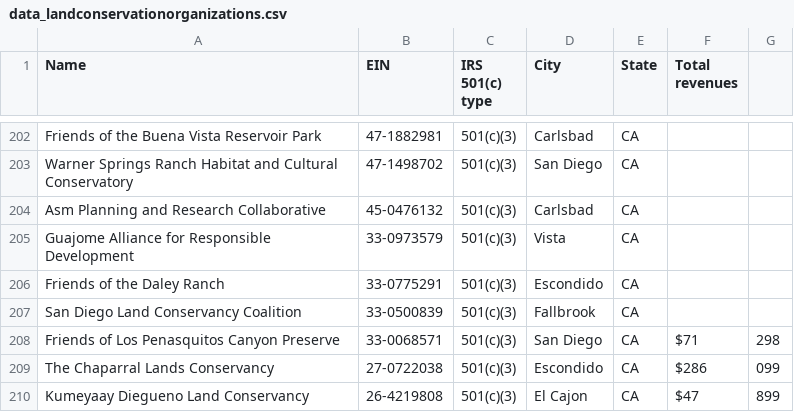
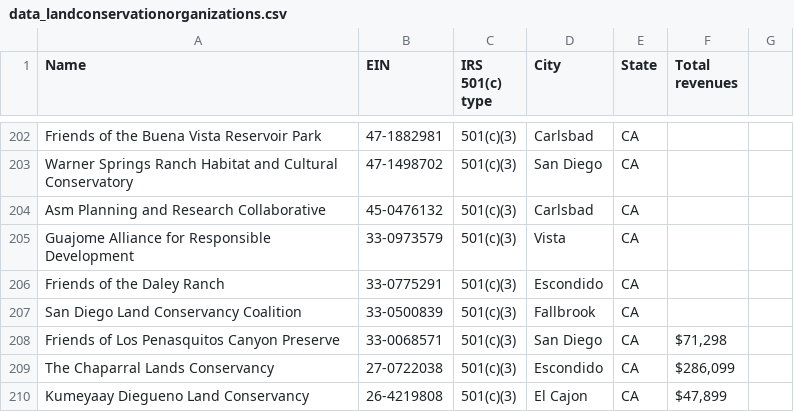
Before and after one commit to pluricalifornia/powermap, a CSV file: data_landconservationorganizations.csv, drawn as a sheet; only a part is shown, gaps mark what is left out.

Commit message:
Update data_landconservationorganizations.csv

```diff
--- a/data_landconservationorganizations.csv
+++ b/data_landconservationorganizations.csv
@@ -207,4 +207,4 @@ Friends of the Daley Ranch,33-0775291,501(c)(3),Escondido,CA,
 San Diego Land Conservancy Coalition,33-0500839,501(c)(3),Fallbrook,CA,
-Friends of Los Penasquitos Canyon Preserve,33-0068571,501(c)(3),San Diego,CA,$71,298
-The Chaparral Lands Conservancy,27-0722038,501(c)(3),Escondido,CA,$286,099
-Kumeyaay Diegueno Land Conservancy,26-4219808,501(c)(3),El Cajon,CA,$47,899
+Friends of Los Penasquitos Canyon Preserve,33-0068571,501(c)(3),San Diego,CA,"$71,298"
+The Chaparral Lands Conservancy,27-0722038,501(c)(3),Escondido,CA,"$286,099"
+Kumeyaay Diegueno Land Conservancy,26-4219808,501(c)(3),El Cajon,CA,"$47,899"
```
